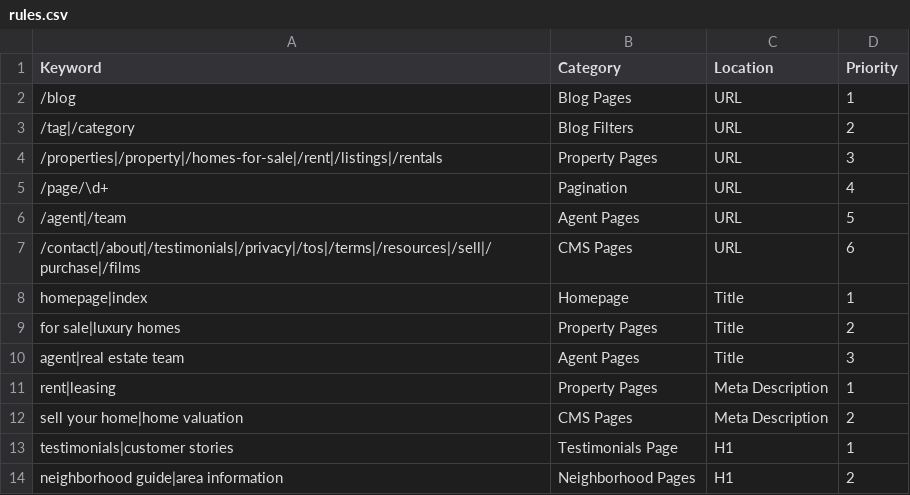
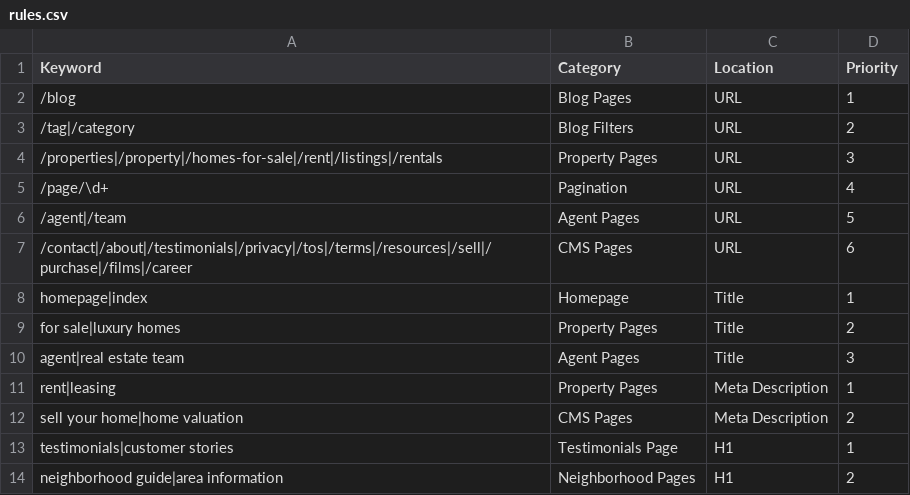
Before and after one commit to nachomanbot/categorize-2.0, a CSV file: rules.csv, drawn as a sheet.

Commit message:
Update rules.csv

```diff
--- a/rules.csv
+++ b/rules.csv
@@ -6,3 +6,3 @@ Keyword,Category,Location,Priority
 /agent|/team,Agent Pages,URL,5
-/contact|/about|/testimonials|/privacy|/tos|/terms|/resources|/sell|/purchase|/films,CMS Pages,URL,6
+/contact|/about|/testimonials|/privacy|/tos|/terms|/resources|/sell|/purchase|/films|/career,CMS Pages,URL,6
 homepage|index,Homepage,Title,1
```
